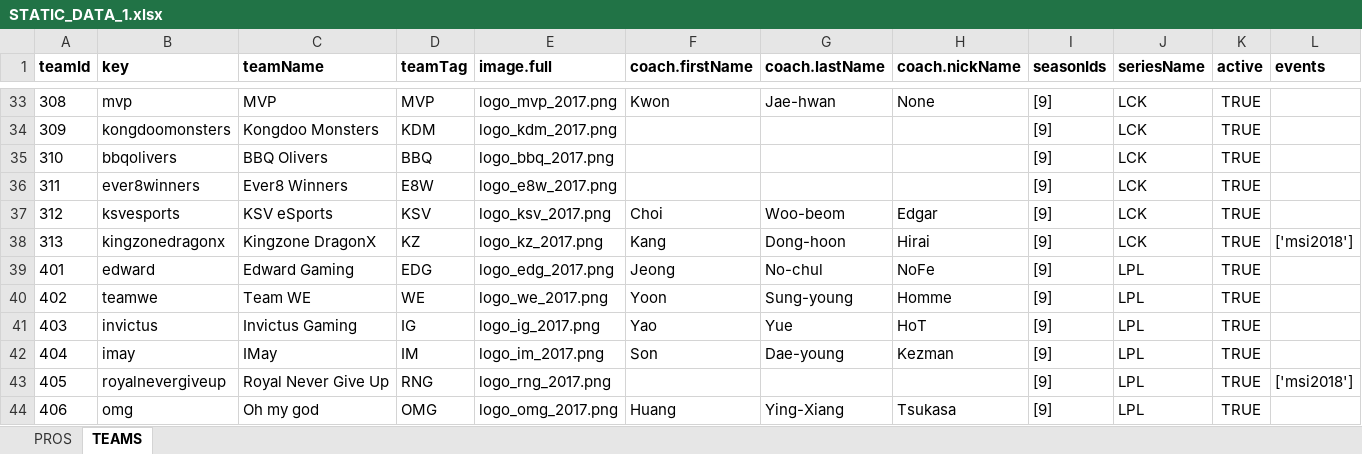
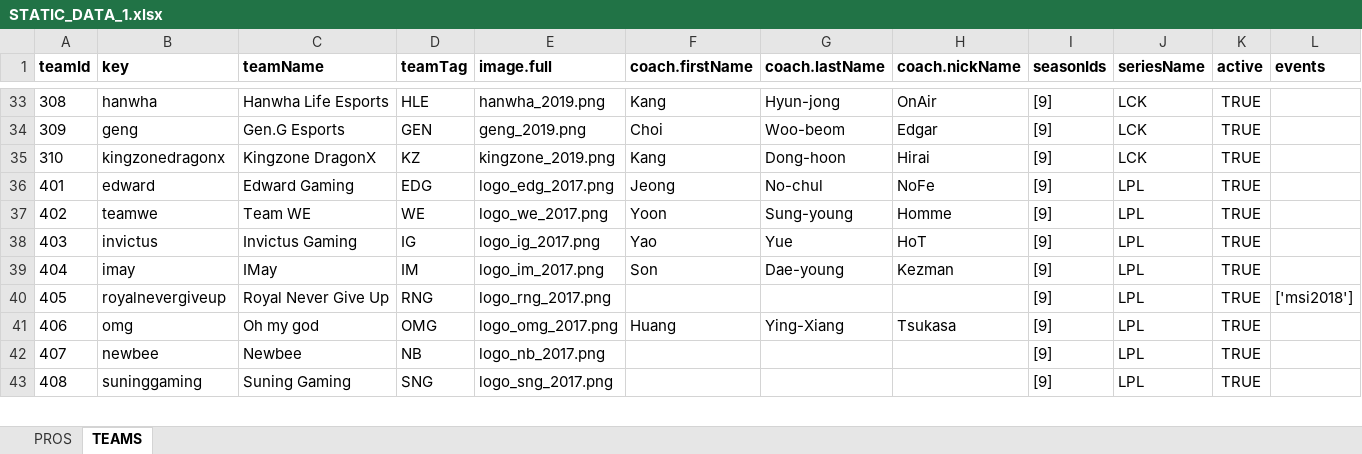
Before and after one commit to hk86/lolvvv-assets, an Excel workbook: private/STATIC_DATA_1.xlsx, sheet TEAMS, drawn as a sheet; only a part is shown, gaps mark what is left out; the shorter side is filled out with more unchanged rows; values as stored, in another font and other column widths than the file's, no borders; the diff covers the shown part only; the diff names each change by its address in the sheet, - before the commit and + after, or states it on an @@ line.

Commit message:
LCK Team update

```diff
--- a/private/STATIC_DATA_1.xlsx (sheet TEAMS)
+++ b/private/STATIC_DATA_1.xlsx (sheet TEAMS)
-B33 (key): mvp
+B33 (key): hanwha
-C33 (teamName): MVP
+C33 (teamName): Hanwha Life Esports
-D33 (teamTag): MVP
+D33 (teamTag): HLE
-E33 (image.full): logo_mvp_2017.png
+E33 (image.full): hanwha_2019.png
-F33 (coach.firstName): Kwon
+F33 (coach.firstName): Kang
-G33 (coach.lastName): Jae-hwan
+G33 (coach.lastName): Hyun-jong
-H33 (coach.nickName): None
+H33 (coach.nickName): OnAir
-B34 (key): kongdoomonsters
+B34 (key): geng
-C34 (teamName): Kongdoo Monsters
+C34 (teamName): Gen.G Esports
-D34 (teamTag): KDM
+D34 (teamTag): GEN
-E34 (image.full): logo_kdm_2017.png
+E34 (image.full): geng_2019.png
-F34 (coach.firstName): (empty)
+F34 (coach.firstName): Choi
-G34 (coach.lastName): (empty)
+G34 (coach.lastName): Woo-beom
-H34 (coach.nickName): (empty)
+H34 (coach.nickName): Edgar
-B35 (key): bbqolivers
+B35 (key): kingzonedragonx
-C35 (teamName): BBQ Olivers
+C35 (teamName): Kingzone DragonX
-D35 (teamTag): BBQ
+D35 (teamTag): KZ
-E35 (image.full): logo_bbq_2017.png
+E35 (image.full): kingzone_2019.png
-F35 (coach.firstName): (empty)
+F35 (coach.firstName): Kang
-G35 (coach.lastName): (empty)
+G35 (coach.lastName): Dong-hoon
-H35 (coach.nickName): (empty)
+H35 (coach.nickName): Hirai
-row 36: 311 | ever8winners | Ever8 Winners | E8W | logo_e8w_2017.png |  |  |  | [9] | LCK | TRUE
-row 37: 312 | ksvesports | KSV eSports | KSV | logo_ksv_2017.png | Choi | Woo-beom | Edgar | [9] | LCK | TRUE
-row 38: 313 | kingzonedragonx | Kingzone DragonX | KZ | logo_kz_2017.png | Kang | Dong-hoon | Hirai | [9] | LCK | TRUE | ['msi2018']
```
Also changed, not shown: 29 edited cells elsewhere in this sheet, sheet PROS, 30 other files.
